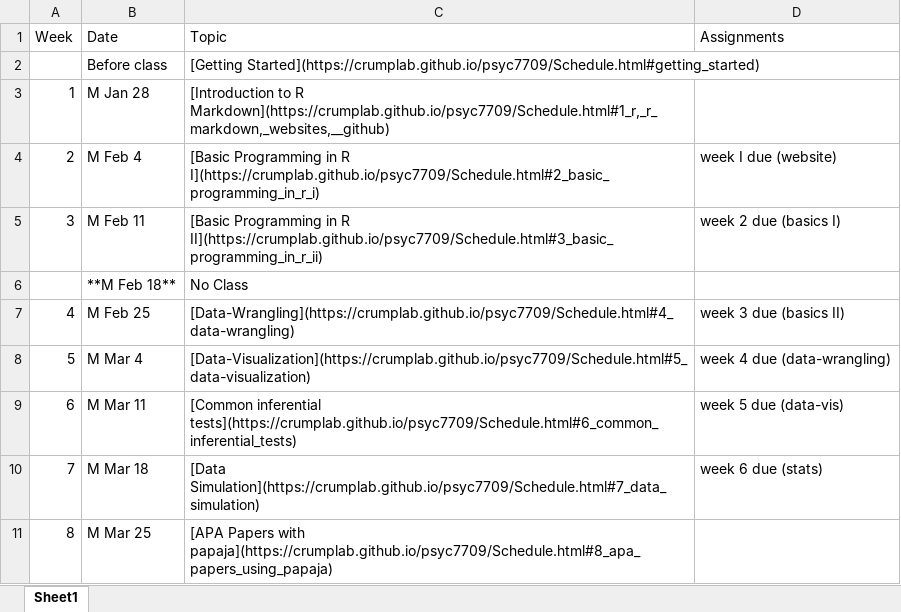
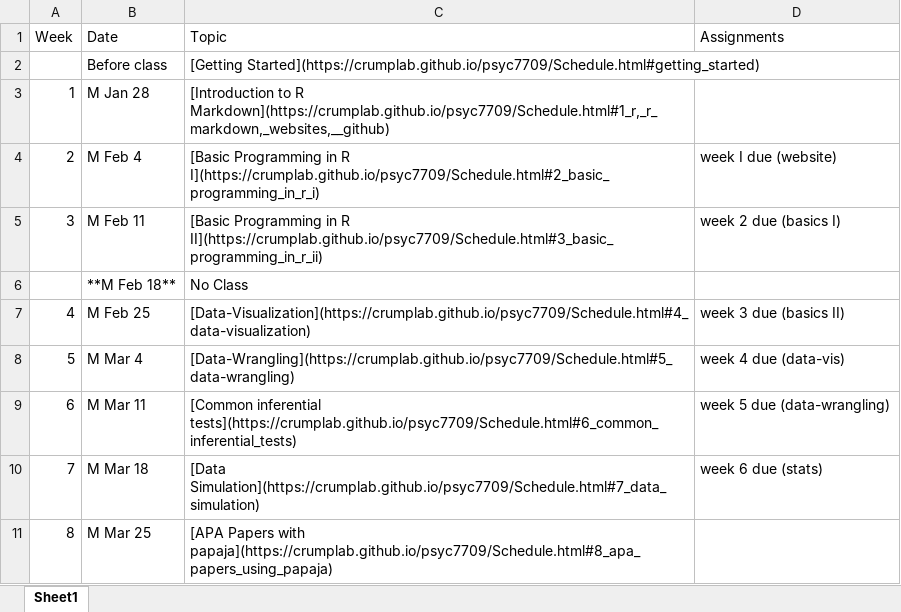
Before and after one commit to CrumpLab/psyc7709_2019, an Excel workbook: Schedule.xlsx, sheet Sheet1, drawn as a sheet; only a part is shown; values as stored, in another font and other column widths than the file's, no borders; the diff names each change by its address in the sheet, - before the commit and + after, or states it on an @@ line.

Commit message:
week 3 assignment packages

```diff
--- a/Schedule.xlsx (sheet Sheet1)
+++ b/Schedule.xlsx (sheet Sheet1)
-C7 (Topic): [Data-Wrangling](https://crumplab.github.io/psyc7709/Schedule.html#4_data-wrangling)
+C7 (Topic): [Data-Visualization](https://crumplab.github.io/psyc7709/Schedule.html#4_data-visualization)
-C8 (Topic): [Data-Visualization](https://crumplab.github.io/psyc7709/Schedule.html#5_data-visualization)
+C8 (Topic): [Data-Wrangling](https://crumplab.github.io/psyc7709/Schedule.html#5_data-wrangling)
-D8 (Assignments): week 4 due (data-wrangling)
+D8 (Assignments): week 4 due (data-vis)
-D9 (Assignments): week 5 due (data-vis)
+D9 (Assignments): week 5 due (data-wrangling)
```
Also changed, not shown: docs/Schedule.xlsx, 13 other files.
